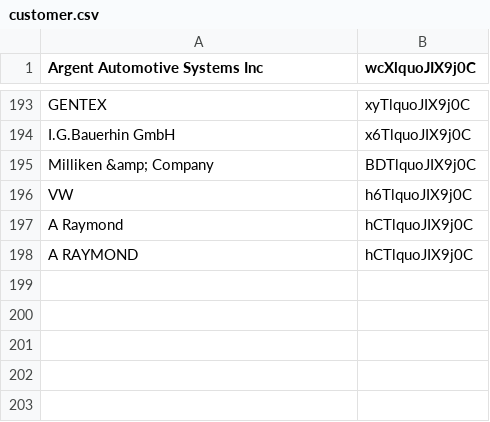
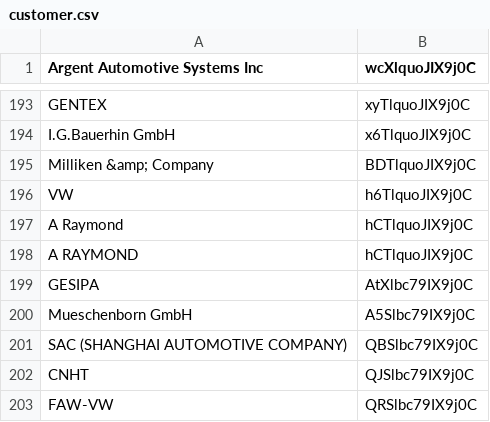
Before and after one commit to sandeepmohan23/yfai_data_migration, a CSV file: Mapping_CSVs/customer.csv, drawn as a sheet; only a part is shown, gaps mark what is left out; the diff names each change by its address in the sheet, - before the commit and + after, or states it on an @@ line.

Commit message:
New mappings for Additional export files

```diff
--- a/Mapping_CSVs/customer.csv
+++ b/Mapping_CSVs/customer.csv
+row 199: GESIPA | AtXlbc79IX9j0C
+row 200: Mueschenborn GmbH | A5Slbc79IX9j0C
+row 201: SAC (SHANGHAI AUTOMOTIVE COMPANY) | QBSlbc79IX9j0C
+row 202: CNHT | QJSlbc79IX9j0C
+row 203: FAW-VW | QRSlbc79IX9j0C
```
Also changed, not shown: Mapping_CSVs/owning_group.csv, Mapping_CSVs/owning_user.csv, 1 other file.
